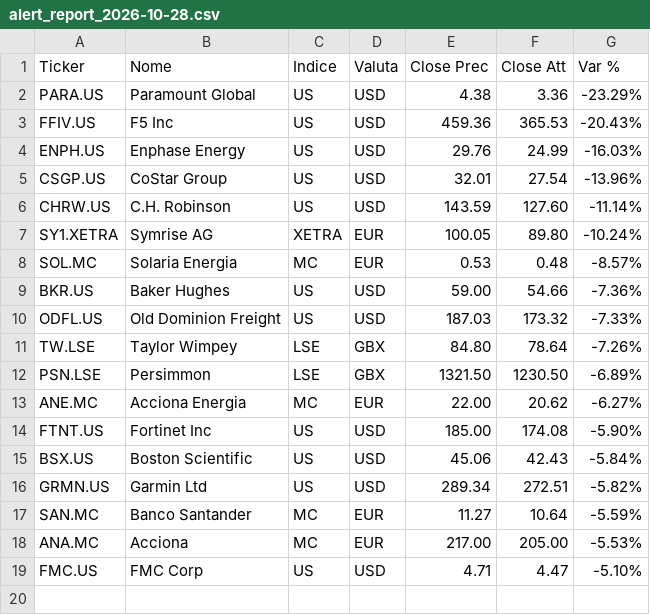
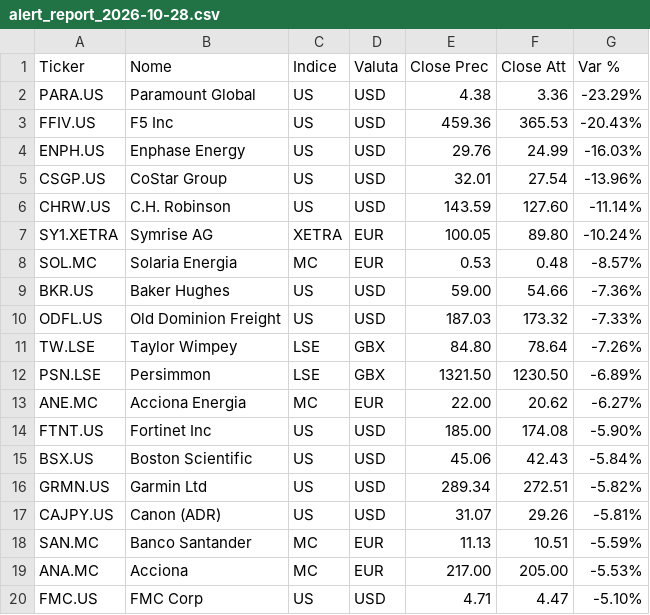
Before and after one commit to chry791/stock-monitor, a CSV file: docs/reports/alert_report_2026-10-28.csv, drawn as a sheet.

```diff
--- a/docs/reports/alert_report_2026-10-28.csv
+++ b/docs/reports/alert_report_2026-10-28.csv
@@ -16,3 +16,4 @@ BSX.US,Boston Scientific,US,USD,45.06,42.43,-5.84%
 GRMN.US,Garmin Ltd,US,USD,289.34,272.51,-5.82%
-SAN.MC,Banco Santander,MC,EUR,11.27,10.64,-5.59%
+CAJPY.US,Canon (ADR),US,USD,31.07,29.26,-5.81%
+SAN.MC,Banco Santander,MC,EUR,11.13,10.51,-5.59%
 ANA.MC,Acciona,MC,EUR,217.00,205.00,-5.53%
```
Also changed, not shown: 3 other files.
